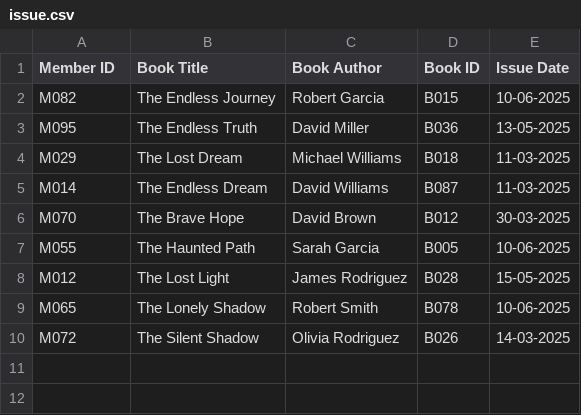
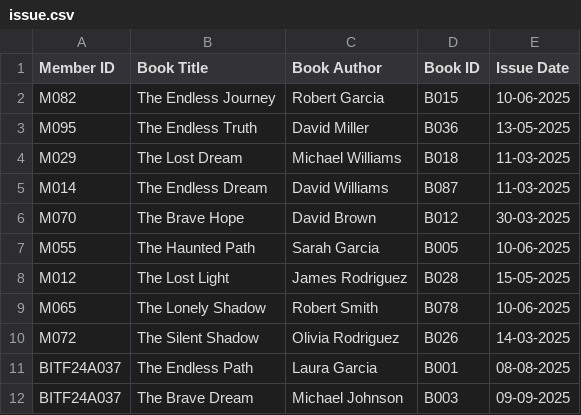
Before and after one commit to Abu-hurairah-tech/Library-Management-System, a CSV file: issue.csv, drawn as a sheet; the diff names each change by its address in the sheet, - before the commit and + after, or states it on an @@ line.

```diff
--- a/issue.csv
+++ b/issue.csv
+row 11: BITF24A037 | The Endless Path | Laura Garcia | B001 | 08-08-2025
+row 12: BITF24A037 | The Brave Dream | Michael Johnson | B003 | 09-09-2025
```
Also changed, not shown: 4 other files.
